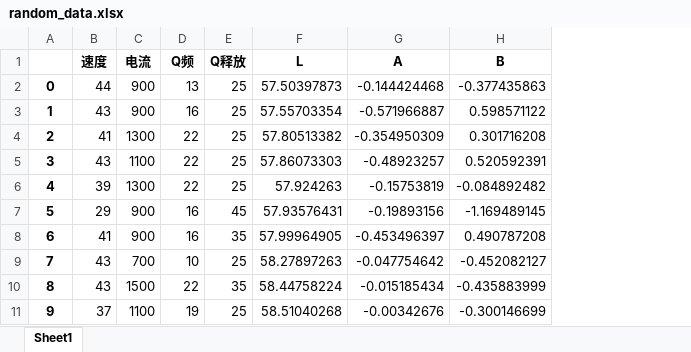
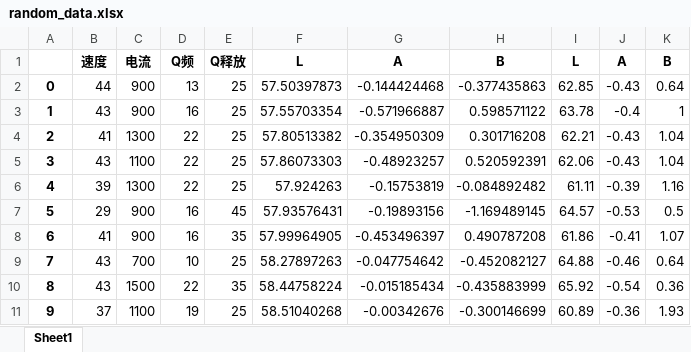
Before and after one commit to Fenbid0605/hanslaser_ai, an Excel workbook: random_data.xlsx, sheet Sheet1, drawn as a sheet; only a part is shown; values as stored, in another font and other column widths than the file's, no borders; charts and pictures not drawn; the diff names each change by its address in the sheet, - before the commit and + after, or states it on an @@ line.

```diff
--- a/random_data.xlsx (sheet Sheet1)
+++ b/random_data.xlsx (sheet Sheet1)
+column I, rows 1-11: L | 62.85 | 63.78 | 62.21 | 62.06 | 61.11 | 64.57 | 61.86 | 64.88 | 65.92 | 60.89
+column J, rows 1-11: A | -0.43 | -0.4 | -0.43 | -0.43 | -0.39 | -0.53 | -0.41 | -0.46 | -0.54 | -0.36
+column K, rows 1-11: B | 0.64 | 1 | 1.04 | 1.04 | 1.16 | 0.5 | 1.07 | 0.64 | 0.36 | 1.93
```
Also changed, not shown: charts or pictures, Standby.xlsx, Train.xlsx, 22 other files.
